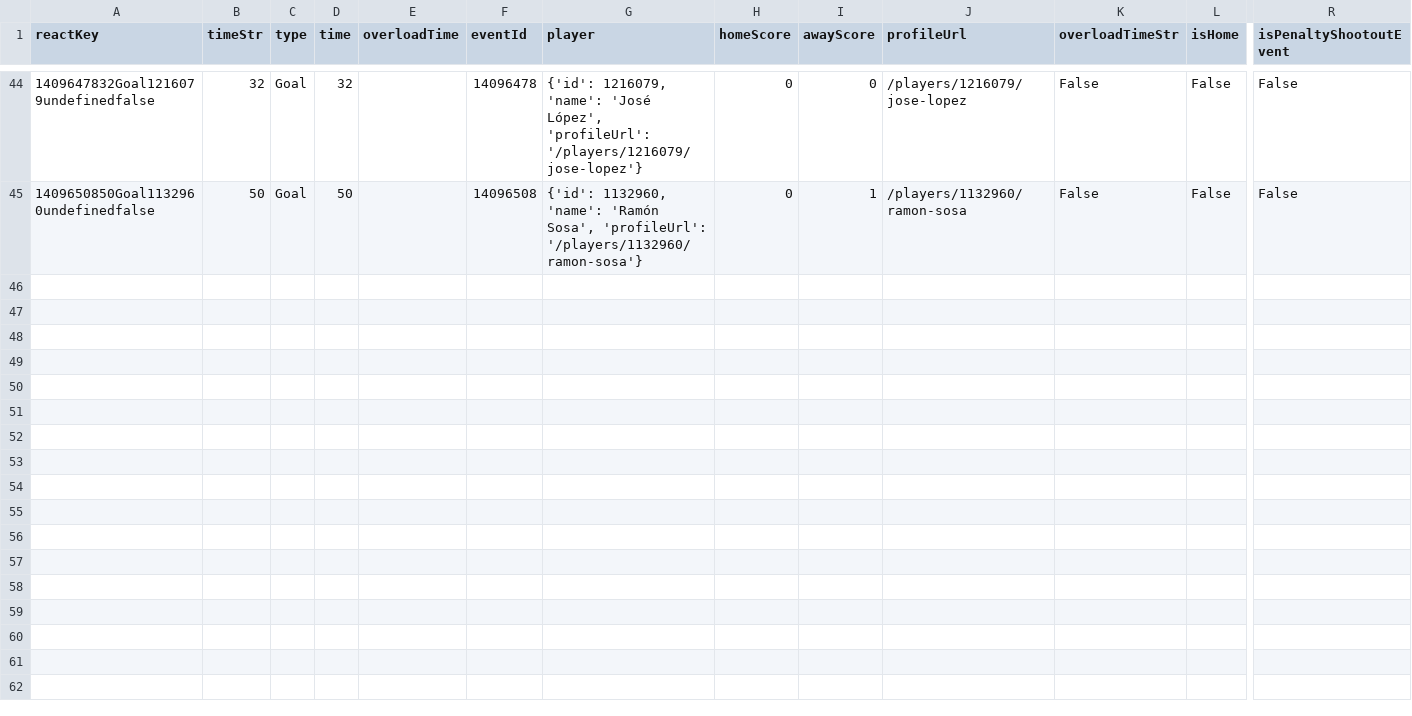
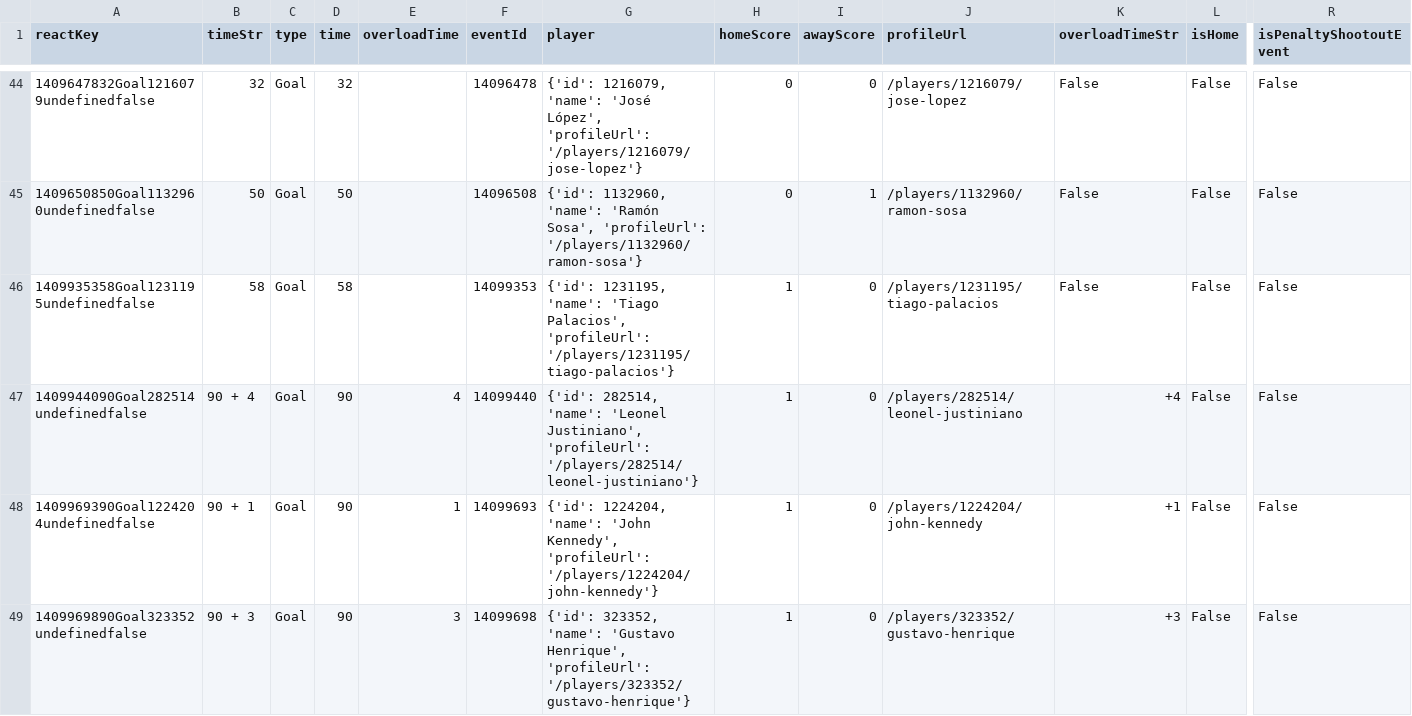
Before and after one commit to bolaxel/wcup26, a CSV file: goals/csv/awayScorers.csv, drawn as a sheet; only a part is shown, gaps mark what is left out; rows hold the shown columns only; the diff names each change by its address in the sheet, - before the commit and + after, or states it on an @@ line.

Commit message:
santa fe vs corinthians round 4

```diff
--- a/goals/csv/awayScorers.csv
+++ b/goals/csv/awayScorers.csv
+row 46: 1409935358Goal1231195undefinedfalse | 58 | Goal | 58 |  | 14099353 | {'id': 1231195, 'name': 'Tiago Palacios', 'profileUrl': '/players/1231195/tiago-palacios'} | 1 | 0 | /players/1231195/tiago-palacios | False | False | False
+row 47: 1409944090Goal282514undefinedfalse | 90 + 4 | Goal | 90 | 4 | 14099440 | {'id': 282514, 'name': 'Leonel Justiniano', 'profileUrl': '/players/282514/leonel-justiniano'} | 1 | 0 | /players/282514/leonel-justiniano | +4 | False | False
+row 48: 1409969390Goal1224204undefinedfalse | 90 + 1 | Goal | 90 | 1 | 14099693 | {'id': 1224204, 'name': 'John Kennedy', 'profileUrl': '/players/1224204/john-kennedy'} | 1 | 0 | /players/1224204/john-kennedy | +1 | False | False
+row 49: 1409969890Goal323352undefinedfalse | 90 + 3 | Goal | 90 | 3 | 14099698 | {'id': 323352, 'name': 'Gustavo Henrique', 'profileUrl': '/players/323352/gustavo-henrique'} | 1 | 0 | /players/323352/gustavo-henrique | +3 | False | False
```
Also changed, not shown: goals/csv/homeScorers.csv, matchStats/csv/fotmob_match_stats.csv, 10 other files.
